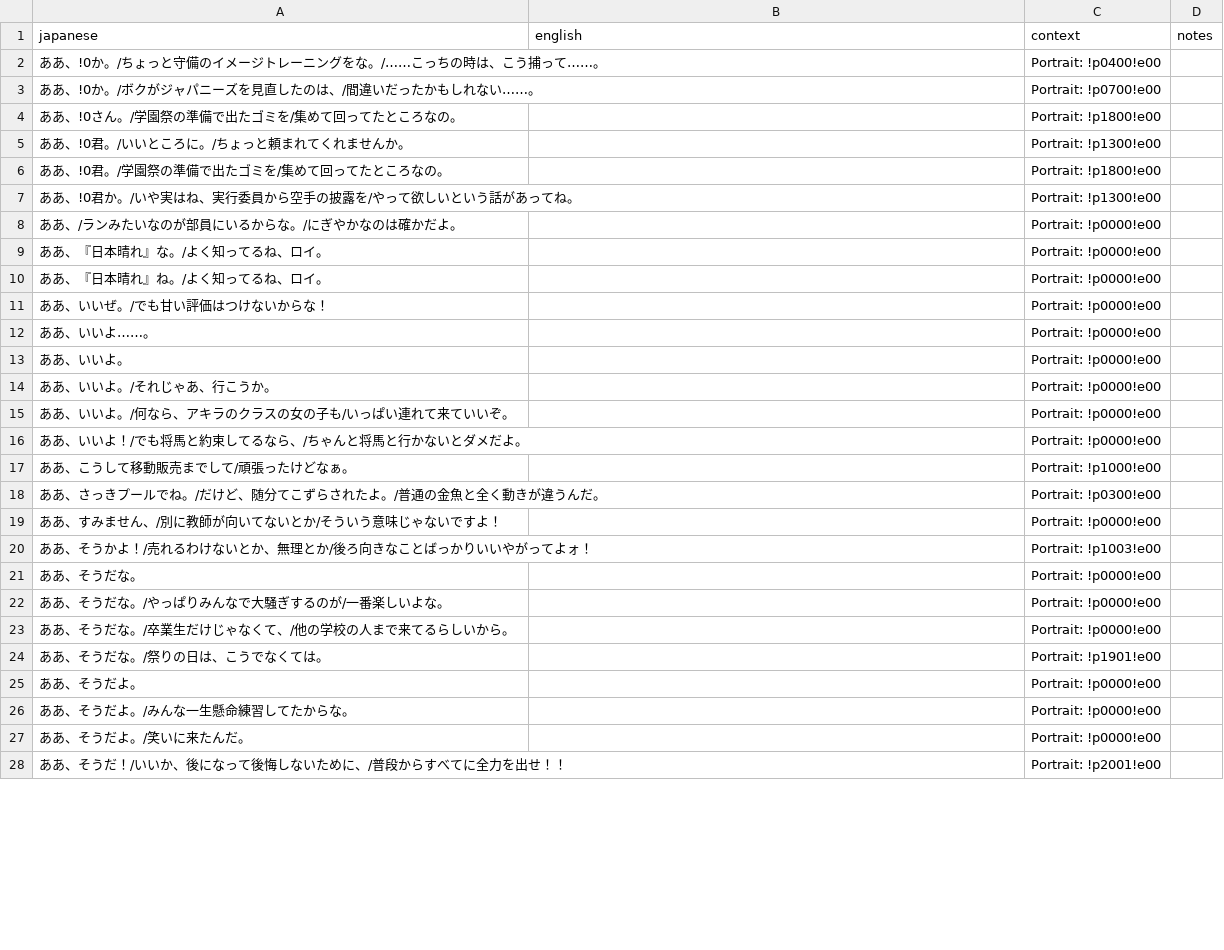
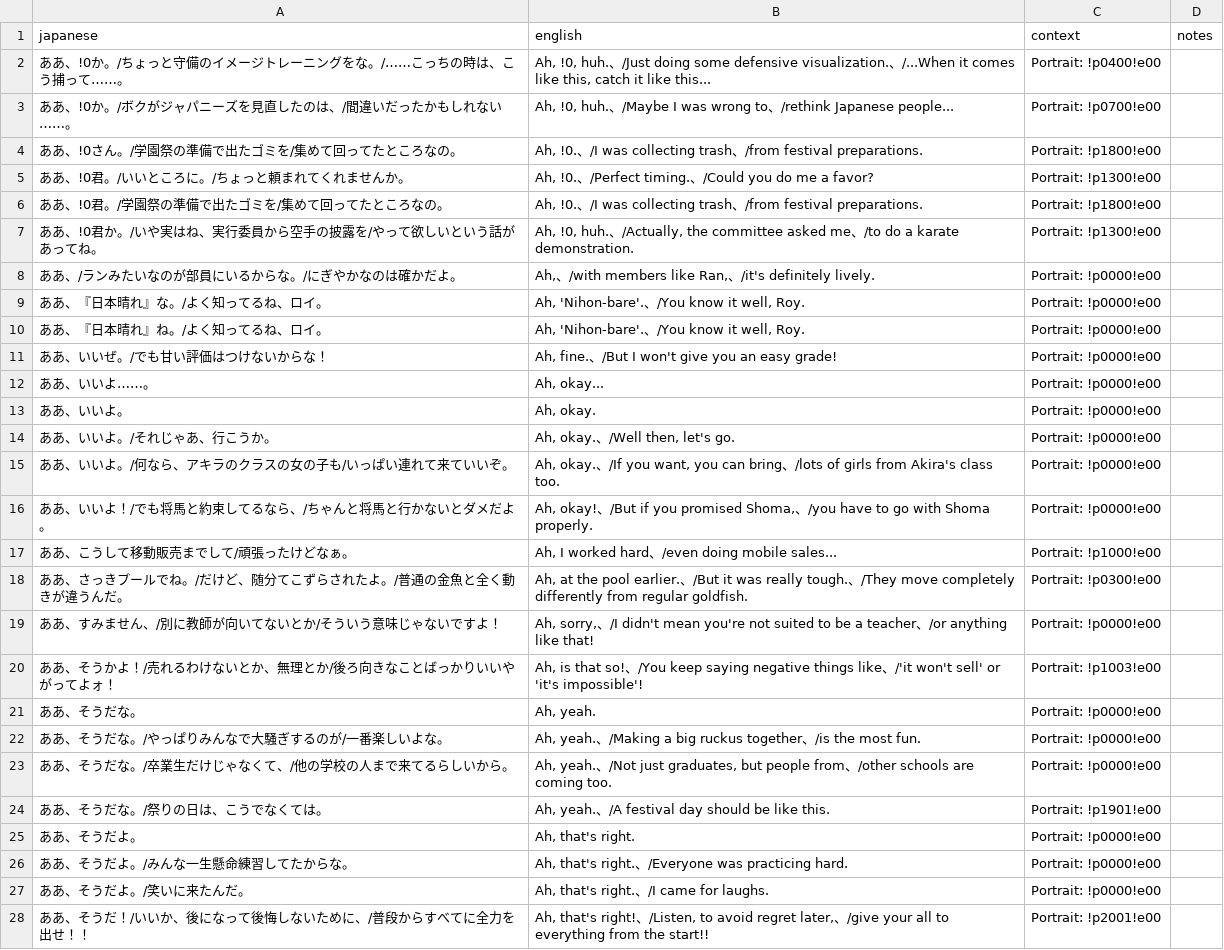
Before and after one commit to billymonks/nekketsu-nikki-eng, a CSV file: translations/mgdata_62_63_batches/mgdata_62_63_batch_013.csv, drawn as a sheet; only a part is shown; the diff covers the shown part only.

```diff
--- a/translations/mgdata_62_63_batches/mgdata_62_63_batch_013.csv
+++ b/translations/mgdata_62_63_batches/mgdata_62_63_batch_013.csv
@@ -1,28 +1,28 @@
 "japanese","english","context","notes"
-"ああ、!0か。/ちょっと守備のイメージトレーニングをな。/……こっちの時は、こう捕って……。","","Portrait: !p0400!e00",""
-"ああ、!0か。/ボクがジャパニーズを見直したのは、/間違いだったかもしれない……。","","Portrait: !p0700!e00",""
-"ああ、!0さん。/学園祭の準備で出たゴミを/集めて回ってたところなの。","","Portrait: !p1800!e00",""
-"ああ、!0君。/いいところに。/ちょっと頼まれてくれませんか。","","Portrait: !p1300!e00",""
-"ああ、!0君。/学園祭の準備で出たゴミを/集めて回ってたところなの。","","Portrait: !p1800!e00",""
-"ああ、!0君か。/いや実はね、実行委員から空手の披露を/やって欲しいという話があってね。","","Portrait: !p1300!e00",""
-"ああ、/ランみたいなのが部員にいるからな。/にぎやかなのは確かだよ。","","Portrait: !p0000!e00",""
-"ああ、『日本晴れ』な。/よく知ってるね、ロイ。","","Portrait: !p0000!e00",""
-"ああ、『日本晴れ』ね。/よく知ってるね、ロイ。","","Portrait: !p0000!e00",""
-"ああ、いいぜ。/でも甘い評価はつけないからな！","","Portrait: !p0000!e00",""
-"ああ、いいよ……。","","Portrait: !p0000!e00",""
-"ああ、いいよ。","","Portrait: !p0000!e00",""
-"ああ、いいよ。/それじゃあ、行こうか。","","Portrait: !p0000!e00",""
-"ああ、いいよ。/何なら、アキラのクラスの女の子も/いっぱい連れて来ていいぞ。","","Portrait: !p0000!e00",""
-"ああ、いいよ！/でも将馬と約束してるなら、/ちゃんと将馬と行かないとダメだよ。","","Portrait: !p0000!e00",""
-"ああ、こうして移動販売までして/頑張ったけどなぁ。","","Portrait: !p1000!e00",""
-"ああ、さっきプールでね。/だけど、随分てこずらされたよ。/普通の金魚と全く動きが違うんだ。","","Portrait: !p0300!e00",""
-"ああ、すみません、/別に教師が向いてないとか/そういう意味じゃないですよ！","","Portrait: !p0000!e00",""
-"ああ、そうかよ！/売れるわけないとか、無理とか/後ろ向きなことばっかりいいやがってよォ！","","Portrait: !p1003!e00",""
-"ああ、そうだな。","","Portrait: !p0000!e00",""
-"ああ、そうだな。/やっぱりみんなで大騒ぎするのが/一番楽しいよな。","","Portrait: !p0000!e00",""
-"ああ、そうだな。/卒業生だけじゃなくて、/他の学校の人まで来てるらしいから。","","Portrait: !p0000!e00",""
-"ああ、そうだな。/祭りの日は、こうでなくては。","","Portrait: !p1901!e00",""
-"ああ、そうだよ。","","Portrait: !p0000!e00",""
-"ああ、そうだよ。/みんな一生懸命練習してたからな。","","Portrait: !p0000!e00",""
-"ああ、そうだよ。/笑いに来たんだ。","","Portrait: !p0000!e00",""
-"ああ、そうだ！/いいか、後になって後悔しないために、/普段からすべてに全力を出せ！！","","Portrait: !p2001!e00",""
+"ああ、!0か。/ちょっと守備のイメージトレーニングをな。/……こっちの時は、こう捕って……。","Ah, !0, huh.、/Just doing some defensive visualization.、/...When it comes like this, catch it like this...","Portrait: !p0400!e00",""
+"ああ、!0か。/ボクがジャパニーズを見直したのは、/間違いだったかもしれない……。","Ah, !0, huh.、/Maybe I was wrong to、/rethink Japanese people...","Portrait: !p0700!e00",""
+"ああ、!0さん。/学園祭の準備で出たゴミを/集めて回ってたところなの。","Ah, !0.、/I was collecting trash、/from festival preparations.","Portrait: !p1800!e00",""
+"ああ、!0君。/いいところに。/ちょっと頼まれてくれませんか。","Ah, !0.、/Perfect timing.、/Could you do me a favor?","Portrait: !p1300!e00",""
+"ああ、!0君。/学園祭の準備で出たゴミを/集めて回ってたところなの。","Ah, !0.、/I was collecting trash、/from festival preparations.","Portrait: !p1800!e00",""
+"ああ、!0君か。/いや実はね、実行委員から空手の披露を/やって欲しいという話があってね。","Ah, !0, huh.、/Actually, the committee asked me、/to do a karate demonstration.","Portrait: !p1300!e00",""
+"ああ、/ランみたいなのが部員にいるからな。/にぎやかなのは確かだよ。","Ah,、/with members like Ran,、/it's definitely lively.","Portrait: !p0000!e00",""
+"ああ、『日本晴れ』な。/よく知ってるね、ロイ。","Ah, 'Nihon-bare'.、/You know it well, Roy.","Portrait: !p0000!e00",""
+"ああ、『日本晴れ』ね。/よく知ってるね、ロイ。","Ah, 'Nihon-bare'.、/You know it well, Roy.","Portrait: !p0000!e00",""
+"ああ、いいぜ。/でも甘い評価はつけないからな！","Ah, fine.、/But I won't give you an easy grade!","Portrait: !p0000!e00",""
+"ああ、いいよ……。","Ah, okay...","Portrait: !p0000!e00",""
+"ああ、いいよ。","Ah, okay.","Portrait: !p0000!e00",""
+"ああ、いいよ。/それじゃあ、行こうか。","Ah, okay.、/Well then, let's go.","Portrait: !p0000!e00",""
+"ああ、いいよ。/何なら、アキラのクラスの女の子も/いっぱい連れて来ていいぞ。","Ah, okay.、/If you want, you can bring、/lots of girls from Akira's class too.","Portrait: !p0000!e00",""
+"ああ、いいよ！/でも将馬と約束してるなら、/ちゃんと将馬と行かないとダメだよ。","Ah, okay!、/But if you promised Shoma,、/you have to go with Shoma properly.","Portrait: !p0000!e00",""
+"ああ、こうして移動販売までして/頑張ったけどなぁ。","Ah, I worked hard、/even doing mobile sales...","Portrait: !p1000!e00",""
+"ああ、さっきプールでね。/だけど、随分てこずらされたよ。/普通の金魚と全く動きが違うんだ。","Ah, at the pool earlier.、/But it was really tough.、/They move completely differently from regular goldfish.","Portrait: !p0300!e00",""
+"ああ、すみません、/別に教師が向いてないとか/そういう意味じゃないですよ！","Ah, sorry,、/I didn't mean you're not suited to be a teacher、/or anything like that!","Portrait: !p0000!e00",""
+"ああ、そうかよ！/売れるわけないとか、無理とか/後ろ向きなことばっかりいいやがってよォ！","Ah, is that so!、/You keep saying negative things like、/'it won't sell' or 'it's impossible'!","Portrait: !p1003!e00",""
+"ああ、そうだな。","Ah, yeah.","Portrait: !p0000!e00",""
+"ああ、そうだな。/やっぱりみんなで大騒ぎするのが/一番楽しいよな。","Ah, yeah.、/Making a big ruckus together、/is the most fun.","Portrait: !p0000!e00",""
+"ああ、そうだな。/卒業生だけじゃなくて、/他の学校の人まで来てるらしいから。","Ah, yeah.、/Not just graduates, but people from、/other schools are coming too.","Portrait: !p0000!e00",""
+"ああ、そうだな。/祭りの日は、こうでなくては。","Ah, yeah.、/A festival day should be like this.","Portrait: !p1901!e00",""
+"ああ、そうだよ。","Ah, that's right.","Portrait: !p0000!e00",""
+"ああ、そうだよ。/みんな一生懸命練習してたからな。","Ah, that's right.、/Everyone was practicing hard.","Portrait: !p0000!e00",""
+"ああ、そうだよ。/笑いに来たんだ。","Ah, that's right.、/I came for laughs.","Portrait: !p0000!e00",""
+"ああ、そうだ！/いいか、後になって後悔しないために、/普段からすべてに全力を出せ！！","Ah, that's right!、/Listen, to avoid regret later,、/give your all to everything from the start!!","Portrait: !p2001!e00",""
```
Also changed, not shown: 73 edited cells elsewhere in this file, translations/mgdata_62_63_batches/mgdata_62_63_batch_021.csv, translations/mgdata_62_63_batches/mgdata_62_63_batch_026.csv, 29 other files.
